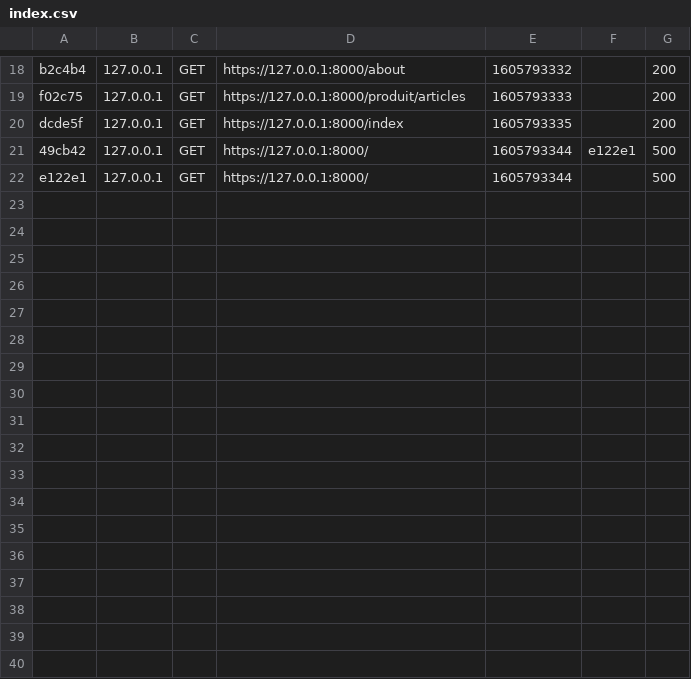
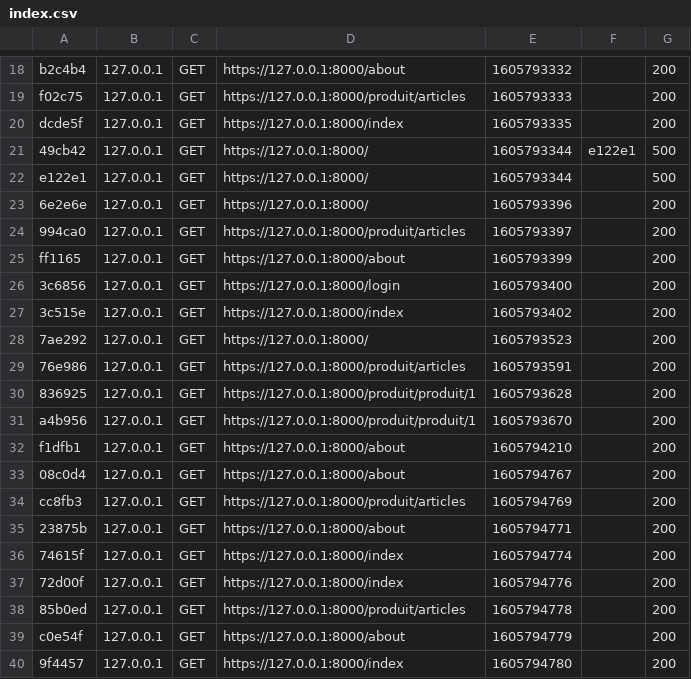
Before and after one commit to IPtitLu/blogV2, a CSV file: var/cache/dev/profiler/index.csv, drawn as a sheet; only a part is shown, gaps mark what is left out; the diff names each change by its address in the sheet, - before the commit and + after, or states it on an @@ line.

```diff
--- a/var/cache/dev/profiler/index.csv
+++ b/var/cache/dev/profiler/index.csv
+row 23: 6e2e6e | 127.0.0.1 | GET | https://127.0.0.1:8000/ | 1605793396 |  | 200
+row 24: 994ca0 | 127.0.0.1 | GET | https://127.0.0.1:8000/produit/articles | 1605793397 |  | 200
+row 25: ff1165 | 127.0.0.1 | GET | https://127.0.0.1:8000/about | 1605793399 |  | 200
+row 26: 3c6856 | 127.0.0.1 | GET | https://127.0.0.1:8000/login | 1605793400 |  | 200
+row 27: 3c515e | 127.0.0.1 | GET | https://127.0.0.1:8000/index | 1605793402 |  | 200
+row 28: 7ae292 | 127.0.0.1 | GET | https://127.0.0.1:8000/ | 1605793523 |  | 200
+row 29: 76e986 | 127.0.0.1 | GET | https://127.0.0.1:8000/produit/articles | 1605793591 |  | 200
+row 30: 836925 | 127.0.0.1 | GET | https://127.0.0.1:8000/produit/produit/1 | 1605793628 |  | 200
+row 31: a4b956 | 127.0.0.1 | GET | https://127.0.0.1:8000/produit/produit/1 | 1605793670 |  | 200
+row 32: f1dfb1 | 127.0.0.1 | GET | https://127.0.0.1:8000/about | 1605794210 |  | 200
+row 33: 08c0d4 | 127.0.0.1 | GET | https://127.0.0.1:8000/about | 1605794767 |  | 200
+row 34: cc8fb3 | 127.0.0.1 | GET | https://127.0.0.1:8000/produit/articles | 1605794769 |  | 200
+row 35: 23875b | 127.0.0.1 | GET | https://127.0.0.1:8000/about | 1605794771 |  | 200
+row 36: 74615f | 127.0.0.1 | GET | https://127.0.0.1:8000/index | 1605794774 |  | 200
+row 37: 72d00f | 127.0.0.1 | GET | https://127.0.0.1:8000/index | 1605794776 |  | 200
+row 38: 85b0ed | 127.0.0.1 | GET | https://127.0.0.1:8000/produit/articles | 1605794778 |  | 200
+row 39: c0e54f | 127.0.0.1 | GET | https://127.0.0.1:8000/about | 1605794779 |  | 200
+row 40: 9f4457 | 127.0.0.1 | GET | https://127.0.0.1:8000/index | 1605794780 |  | 200
```
Also changed, not shown: 22 other files.
